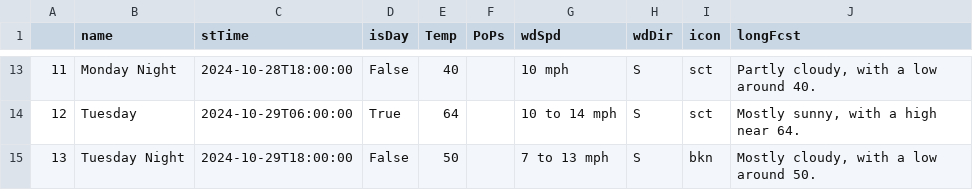
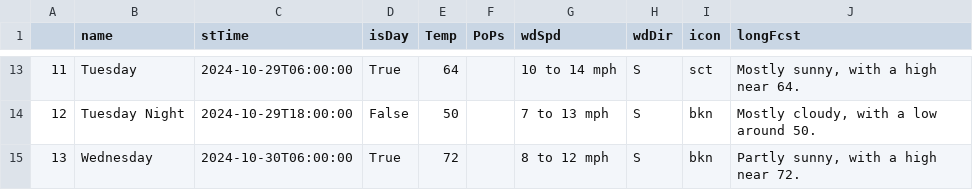
Before and after one commit to avinasharavind/weather-dashboard, a CSV file: static/files/dayData.csv, drawn as a sheet; only a part is shown, gaps mark what is left out; the diff covers the shown part only.

```diff
--- a/static/files/dayData.csv
+++ b/static/files/dayData.csv
@@ -13,3 +13,3 @@
-11,Monday Night,2024-10-28T18:00:00,False,40,,10 mph,S,sct,"Partly cloudy, with a low around 40."
-12,Tuesday,2024-10-29T06:00:00,True,64,,10 to 14 mph,S,sct,"Mostly sunny, with a high near 64."
-13,Tuesday Night,2024-10-29T18:00:00,False,50,,7 to 13 mph,S,bkn,"Mostly cloudy, with a low around 50."
+11,Tuesday,2024-10-29T06:00:00,True,64,,10 to 14 mph,S,sct,"Mostly sunny, with a high near 64."
+12,Tuesday Night,2024-10-29T18:00:00,False,50,,7 to 13 mph,S,bkn,"Mostly cloudy, with a low around 50."
+13,Wednesday,2024-10-30T06:00:00,True,72,,8 to 12 mph,S,bkn,"Partly sunny, with a high near 72."
```
Also changed, not shown: 84 edited cells elsewhere in this file, static/files/hourData.csv, 3 other files.
